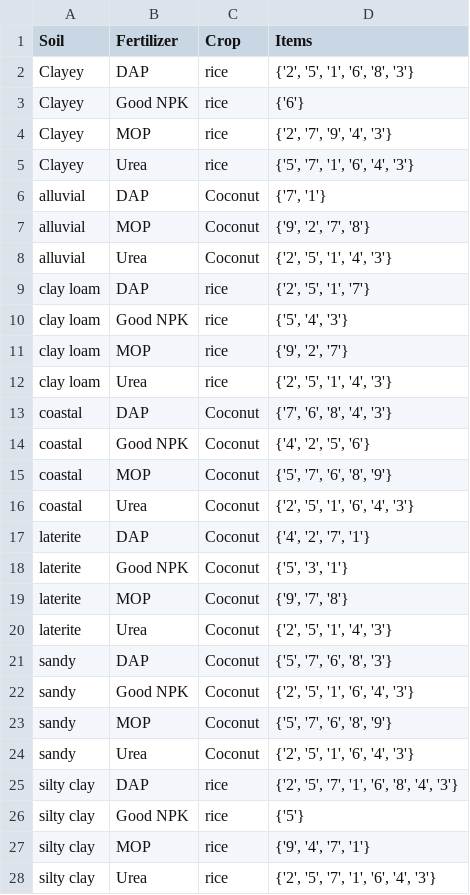
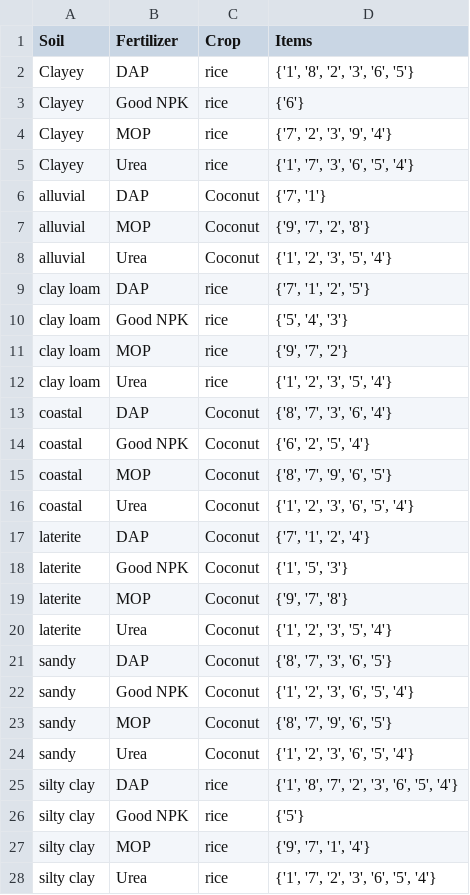
Before and after one commit to Maria-lin/interface-streamlit, a CSV file: data/part3_grouped_df.csv, drawn as a sheet.

```diff
--- a/data/part3_grouped_df.csv
+++ b/data/part3_grouped_df.csv
@@ -1,28 +1,28 @@
 Soil,Fertilizer,Crop,Items
-Clayey,DAP,rice,"{'2', '5', '1', '6', '8', '3'}"
+Clayey,DAP,rice,"{'1', '8', '2', '3', '6', '5'}"
 Clayey,Good NPK,rice,{'6'}
-Clayey,MOP,rice,"{'2', '7', '9', '4', '3'}"
-Clayey,Urea,rice,"{'5', '7', '1', '6', '4', '3'}"
+Clayey,MOP,rice,"{'7', '2', '3', '9', '4'}"
+Clayey,Urea,rice,"{'1', '7', '3', '6', '5', '4'}"
 alluvial,DAP,Coconut,"{'7', '1'}"
-alluvial,MOP,Coconut,"{'9', '2', '7', '8'}"
-alluvial,Urea,Coconut,"{'2', '5', '1', '4', '3'}"
-clay loam,DAP,rice,"{'2', '5', '1', '7'}"
+alluvial,MOP,Coconut,"{'9', '7', '2', '8'}"
+alluvial,Urea,Coconut,"{'1', '2', '3', '5', '4'}"
+clay loam,DAP,rice,"{'7', '1', '2', '5'}"
 clay loam,Good NPK,rice,"{'5', '4', '3'}"
-clay loam,MOP,rice,"{'9', '2', '7'}"
-clay loam,Urea,rice,"{'2', '5', '1', '4', '3'}"
-coastal,DAP,Coconut,"{'7', '6', '8', '4', '3'}"
-coastal,Good NPK,Coconut,"{'4', '2', '5', '6'}"
-coastal,MOP,Coconut,"{'5', '7', '6', '8', '9'}"
-coastal,Urea,Coconut,"{'2', '5', '1', '6', '4', '3'}"
-laterite,DAP,Coconut,"{'4', '2', '7', '1'}"
-laterite,Good NPK,Coconut,"{'5', '3', '1'}"
+clay loam,MOP,rice,"{'9', '7', '2'}"
+clay loam,Urea,rice,"{'1', '2', '3', '5', '4'}"
+coastal,DAP,Coconut,"{'8', '7', '3', '6', '4'}"
+coastal,Good NPK,Coconut,"{'6', '2', '5', '4'}"
+coastal,MOP,Coconut,"{'8', '7', '9', '6', '5'}"
+coastal,Urea,Coconut,"{'1', '2', '3', '6', '5', '4'}"
+laterite,DAP,Coconut,"{'7', '1', '2', '4'}"
+laterite,Good NPK,Coconut,"{'1', '5', '3'}"
 laterite,MOP,Coconut,"{'9', '7', '8'}"
-laterite,Urea,Coconut,"{'2', '5', '1', '4', '3'}"
-sandy,DAP,Coconut,"{'5', '7', '6', '8', '3'}"
-sandy,Good NPK,Coconut,"{'2', '5', '1', '6', '4', '3'}"
-sandy,MOP,Coconut,"{'5', '7', '6', '8', '9'}"
-sandy,Urea,Coconut,"{'2', '5', '1', '6', '4', '3'}"
-silty clay,DAP,rice,"{'2', '5', '7', '1', '6', '8', '4', '3'}"
+laterite,Urea,Coconut,"{'1', '2', '3', '5', '4'}"
+sandy,DAP,Coconut,"{'8', '7', '3', '6', '5'}"
+sandy,Good NPK,Coconut,"{'1', '2', '3', '6', '5', '4'}"
+sandy,MOP,Coconut,"{'8', '7', '9', '6', '5'}"
+sandy,Urea,Coconut,"{'1', '2', '3', '6', '5', '4'}"
+silty clay,DAP,rice,"{'1', '8', '7', '2', '3', '6', '5', '4'}"
 silty clay,Good NPK,rice,{'5'}
-silty clay,MOP,rice,"{'9', '4', '7', '1'}"
-silty clay,Urea,rice,"{'2', '5', '7', '1', '6', '4', '3'}"
+silty clay,MOP,rice,"{'9', '7', '1', '4'}"
+silty clay,Urea,rice,"{'1', '7', '2', '3', '6', '5', '4'}"
```
Also changed, not shown: 2 other files.
